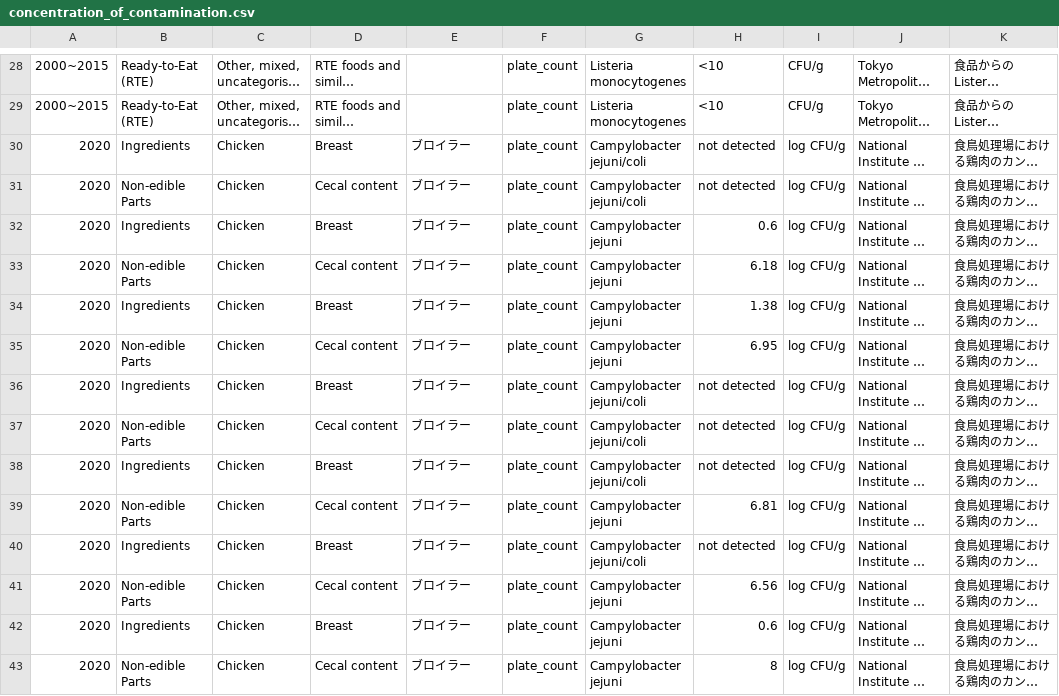
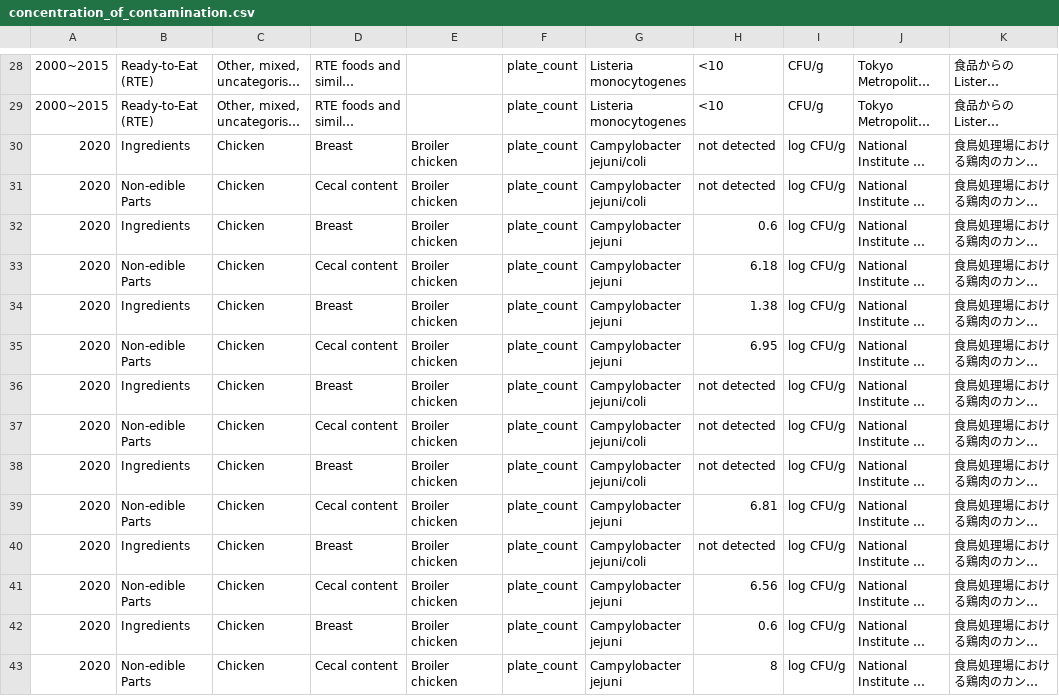
Before and after one commit to kento-koyama/food_micro_data_risk, a CSV file: database/concentration_of_contamination.csv, drawn as a sheet; only a part is shown, gaps mark what is left out; long unchanged cells end in …; the diff covers the shown part only; the diff names each change by its address in the sheet, - before the commit and + after, or states it on an @@ line.

```diff
--- a/database/concentration_of_contamination.csv
+++ b/database/concentration_of_contamination.csv
-E30:E43: ブロイラー
+E30:E43: Broiler chicken
```
Also changed, not shown: 24 edited cells elsewhere in this file, database/contamination_rate.csv, database/translation_jpn_to_eng.csv.
